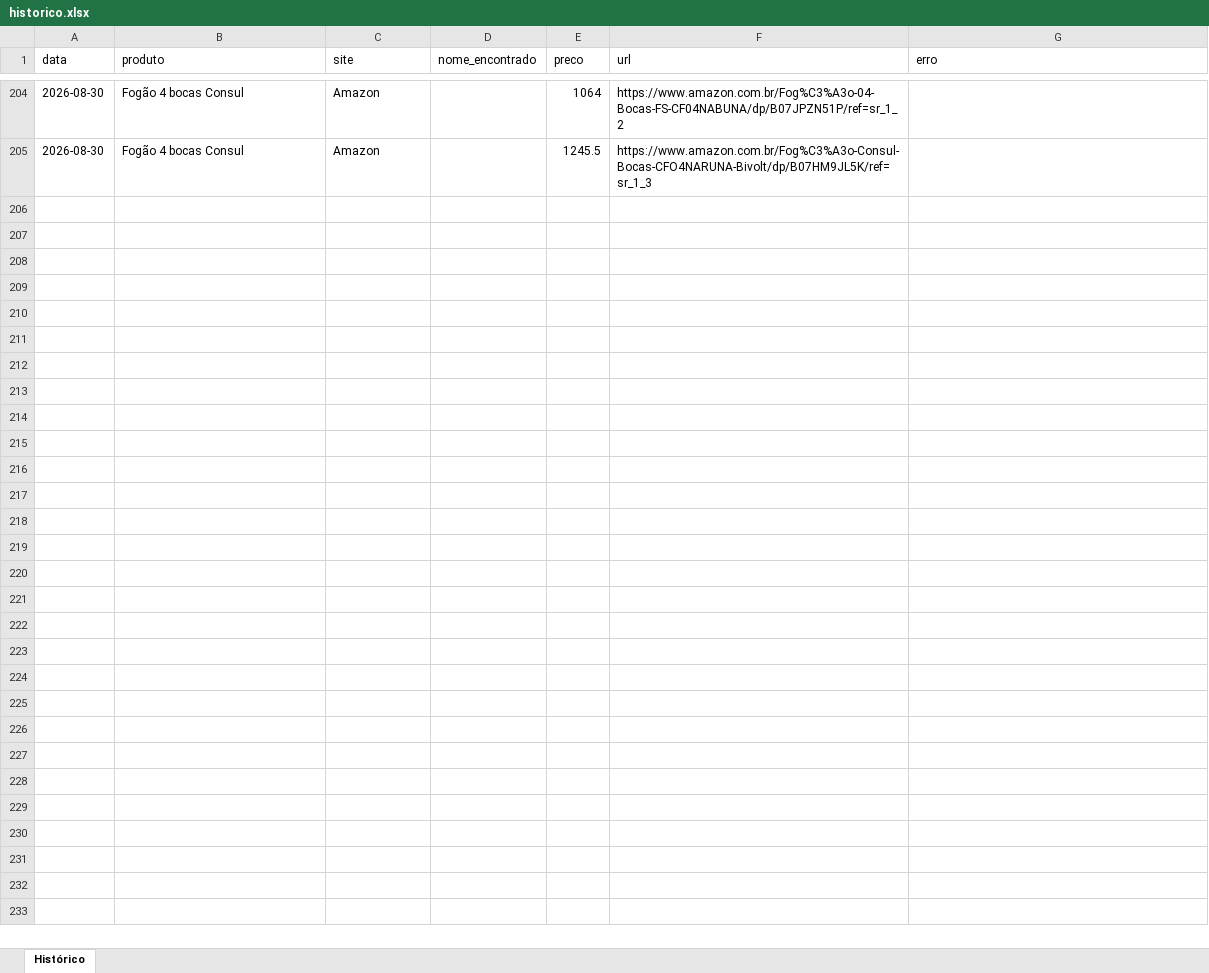
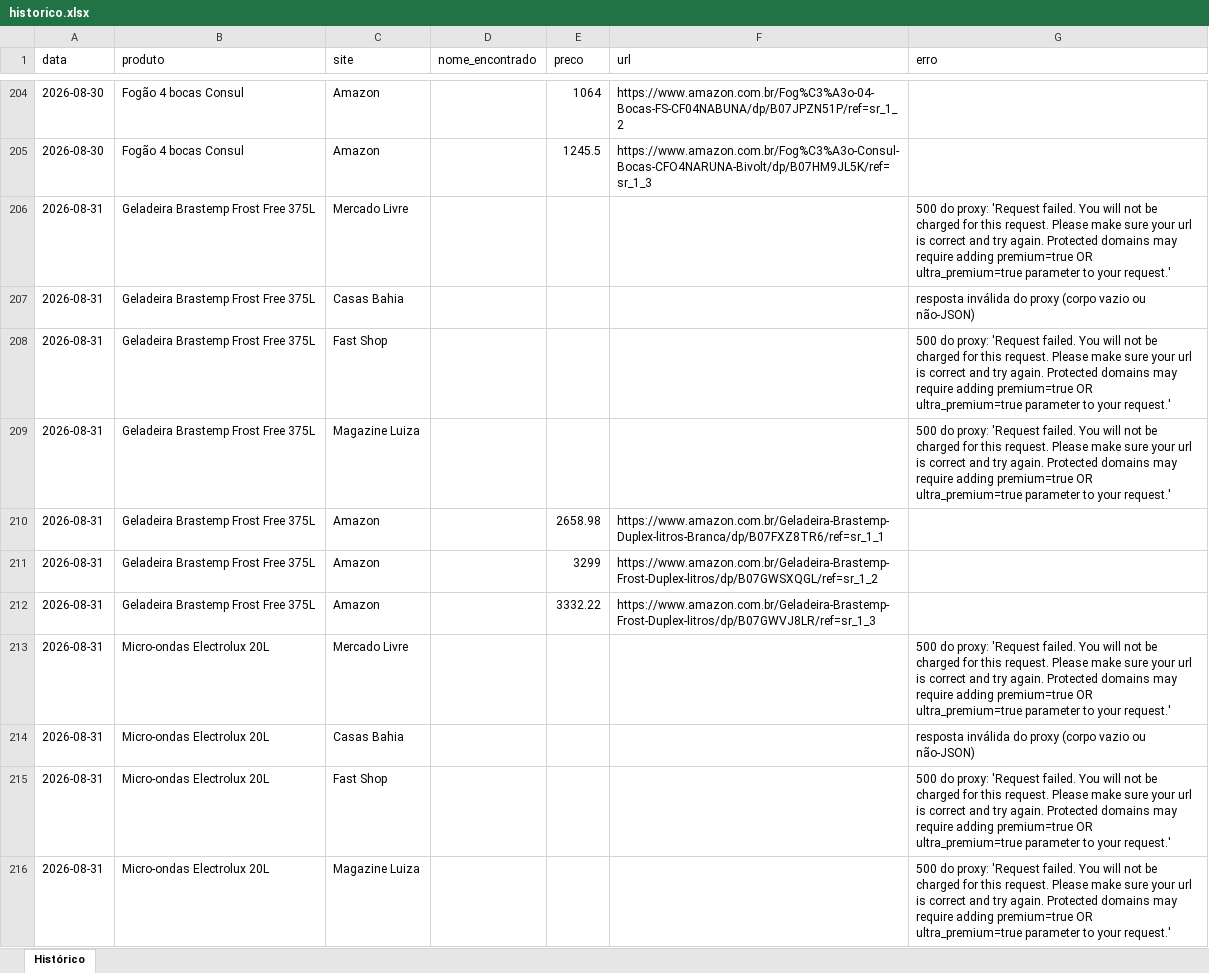
Before and after one commit to Richardpessuti/Simplifica-projetos, an Excel workbook: precos-eletrodomesticos/data/historico.xlsx, sheet Histórico, drawn as a sheet; only a part is shown, gaps mark what is left out; values as stored, in another font and other column widths than the file's, no borders; the diff covers the shown part only; the diff names each change by its address in the sheet, - before the commit and + after, or states it on an @@ line.

```diff
--- a/precos-eletrodomesticos/data/historico.xlsx (sheet Histórico)
+++ b/precos-eletrodomesticos/data/historico.xlsx (sheet Histórico)
+row 206: 2026-08-31 | Geladeira Brastemp Frost Free 375L | Mercado Livre |  |  |  | 500 do proxy: 'Request failed. You will not be charged for this request. Please make sure your url is correct and try again. Protected domains may require adding premium=true OR ultra_premium=true parameter to your request.'
+row 207: 2026-08-31 | Geladeira Brastemp Frost Free 375L | Casas Bahia |  |  |  | resposta inválida do proxy (corpo vazio ou não-JSON)
+row 208: 2026-08-31 | Geladeira Brastemp Frost Free 375L | Fast Shop |  |  |  | 500 do proxy: 'Request failed. You will not be charged for this request. Please make sure your url is correct and try again. Protected domains may require adding premium=true OR ultra_premium=true parameter to your request.'
+row 209: 2026-08-31 | Geladeira Brastemp Frost Free 375L | Magazine Luiza |  |  |  | 500 do proxy: 'Request failed. You will not be charged for this request. Please make sure your url is correct and try again. Protected domains may require adding premium=true OR ultra_premium=true parameter to your request.'
+row 210: 2026-08-31 | Geladeira Brastemp Frost Free 375L | Amazon |  | 2658.98 | https://www.amazon.com.br/Geladeira-Brastemp-Duplex-litros-Branca/dp/B07FXZ8TR6/ref=sr_1_1
+row 211: 2026-08-31 | Geladeira Brastemp Frost Free 375L | Amazon |  | 3299 | https://www.amazon.com.br/Geladeira-Brastemp-Frost-Duplex-litros/dp/B07GWSXQGL/ref=sr_1_2
+row 212: 2026-08-31 | Geladeira Brastemp Frost Free 375L | Amazon |  | 3332.22 | https://www.amazon.com.br/Geladeira-Brastemp-Frost-Duplex-litros/dp/B07GWVJ8LR/ref=sr_1_3
+row 213: 2026-08-31 | Micro-ondas Electrolux 20L | Mercado Livre |  |  |  | 500 do proxy: 'Request failed. You will not be charged for this request. Please make sure your url is correct and try again. Protected domains may require adding premium=true OR ultra_premium=true parameter to your request.'
+row 214: 2026-08-31 | Micro-ondas Electrolux 20L | Casas Bahia |  |  |  | resposta inválida do proxy (corpo vazio ou não-JSON)
+row 215: 2026-08-31 | Micro-ondas Electrolux 20L | Fast Shop |  |  |  | 500 do proxy: 'Request failed. You will not be charged for this request. Please make sure your url is correct and try again. Protected domains may require adding premium=true OR ultra_premium=true parameter to your request.'
+row 216: 2026-08-31 | Micro-ondas Electrolux 20L | Magazine Luiza |  |  |  | 500 do proxy: 'Request failed. You will not be charged for this request. Please make sure your url is correct and try again. Protected domains may require adding premium=true OR ultra_premium=true parameter to your request.'
```
Also changed, not shown: 10 added rows elsewhere in this sheet, 1 other file.
